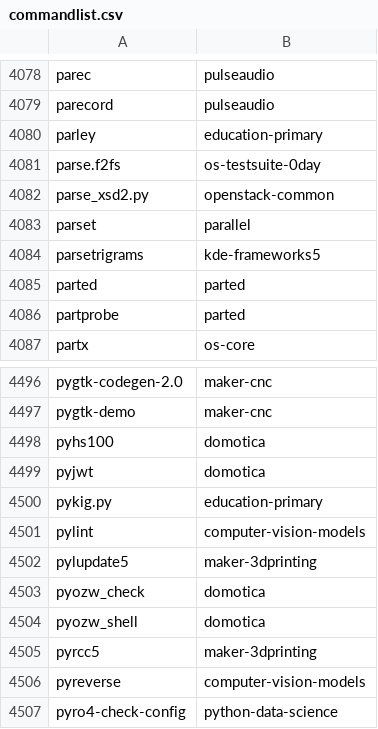
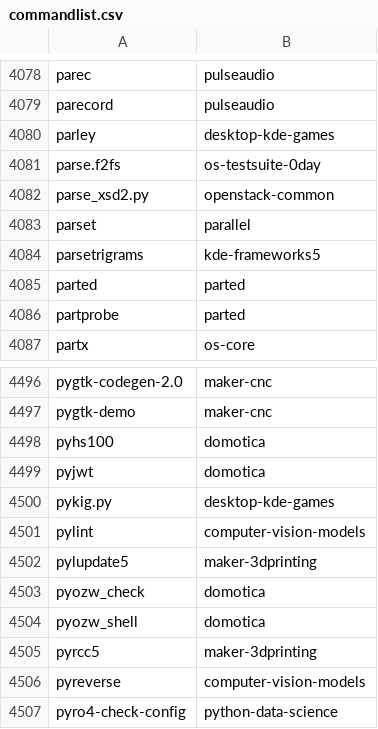
Before and after one commit to lebensterben/cnf, a CSV file: commandlist.csv, drawn as a sheet; only a part is shown, gaps mark what is left out; the diff covers the shown part only.

```diff
--- a/commandlist.csv
+++ b/commandlist.csv
@@ -4079,3 +4079,3 @@ parec	pulseaudio
 parecord	pulseaudio
-parley	education-primary
+parley	desktop-kde-games
 parse.f2fs	os-testsuite-0day
@@ -4499,3 +4499,3 @@ pyhs100	domotica
 pyjwt	domotica
-pykig.py	education-primary
+pykig.py	desktop-kde-games
 pylint	computer-vision-models
```
Also changed, not shown: 6 edited cells elsewhere in this file, 2 other files.
